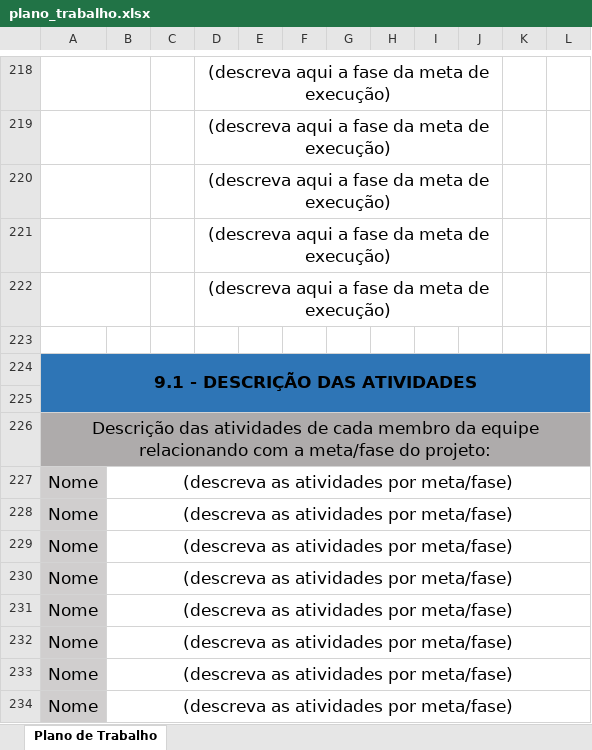
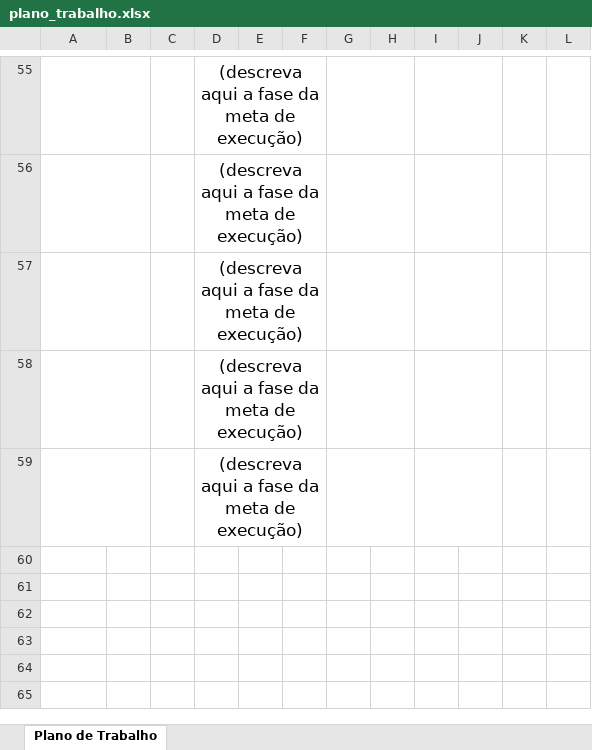
Before and after one commit to JulioMSantos/codautom, an Excel workbook: Modelos/AP/SEM/plano_trabalho.xlsx, sheet Plano de Trabalho, drawn as a sheet; only a part is shown, gaps mark what is left out; values as stored, in another font and other column widths than the file's, no borders; removed rows and columns are numbered as before the commit, all else as after; the diff covers the shown part only; the diff names each change by its address in the sheet, - before the commit and + after, or states it on an @@ line.

```diff
--- a/Modelos/AP/SEM/plano_trabalho.xlsx (sheet Plano de Trabalho)
+++ b/Modelos/AP/SEM/plano_trabalho.xlsx (sheet Plano de Trabalho)
-D218:J218 merged
+D55:F55 merged
+G55:H55 merged
+I55:J55 merged
-D219:J219 merged
+D56:F56 merged
+G56:H56 merged
+I56:J56 merged
-D220:J220 merged
+D57:F57 merged
+G57:H57 merged
+I57:J57 merged
-D221:J221 merged
+D58:F58 merged
+G58:H58 merged
+I58:J58 merged
-D222:J222 merged
+D59:F59 merged
+G59:H59 merged
+I59:J59 merged
-row 223: (empty)
-row 224: 9.1 - DESCRIÇÃO DAS ATIVIDADES
-row 225: (empty)
-row 226: Descrição das atividades de cada membro da equipe relacionando com a meta/fase do projeto:
-row 227: Nome | (descreva as atividades por meta/fase)
-row 228: Nome | (descreva as atividades por meta/fase)
-row 229: Nome | (descreva as atividades por meta/fase)
-row 230: Nome | (descreva as atividades por meta/fase)
-row 231: Nome | (descreva as atividades por meta/fase)
-row 232: Nome | (descreva as atividades por meta/fase)
-row 233: Nome | (descreva as atividades por meta/fase)
-row 234: Nome | (descreva as atividades por meta/fase)
```
Also changed, not shown: 2 added rows, 424 removed rows, 14 edited cells, cell formats and merged cells elsewhere in this sheet, Modelos/AG/FATEC/plano_trabalho_FATEC.xlsx, Modelos/AG/FDMS/plano_trabalho_FDMS.xlsx, 52 other files.
